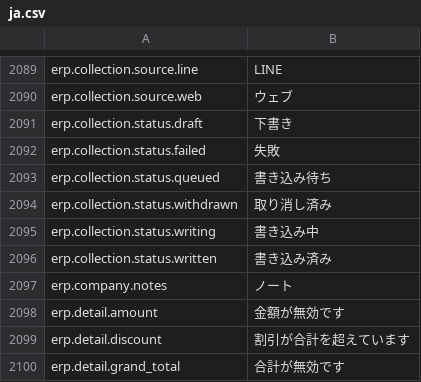
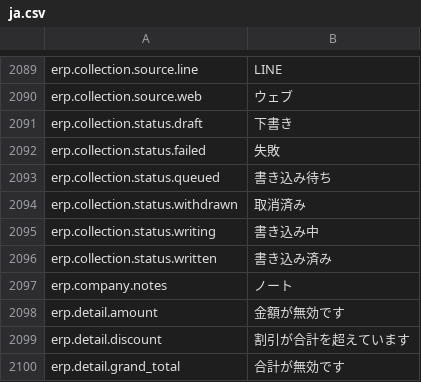
Before and after one commit to skin306152-star/pearnly, a CSV file: apps/pearnly_erp_portal/pearnly_erp_portal/translations/ja.csv, drawn as a sheet; only a part is shown, gaps mark what is left out.

Commit message:
fix: a withdrawn collection reads Cancelled like a cancelled purchase or sales card (user 11-19 "make it cancelled"): erp.collection.status.withdrawn in Chinese, English and Japanese (Thai unchanged), shown on the LINE collection card reply, the collection list and export; registered as approved with the assessment

```diff
--- a/apps/pearnly_erp_portal/pearnly_erp_portal/translations/ja.csv
+++ b/apps/pearnly_erp_portal/pearnly_erp_portal/translations/ja.csv
@@ -2093,3 +2093,3 @@ erp.collection.status.failed,失敗
 erp.collection.status.queued,書き込み待ち
-erp.collection.status.withdrawn,取り消し済み
+erp.collection.status.withdrawn,取消済み
 erp.collection.status.writing,書き込み中
```
Also changed, not shown: apps/pearnly_erp_portal/pearnly_erp_portal/i18n/messages.tsv, apps/pearnly_erp_portal/pearnly_erp_portal/translations/en.csv, 3 other files.
